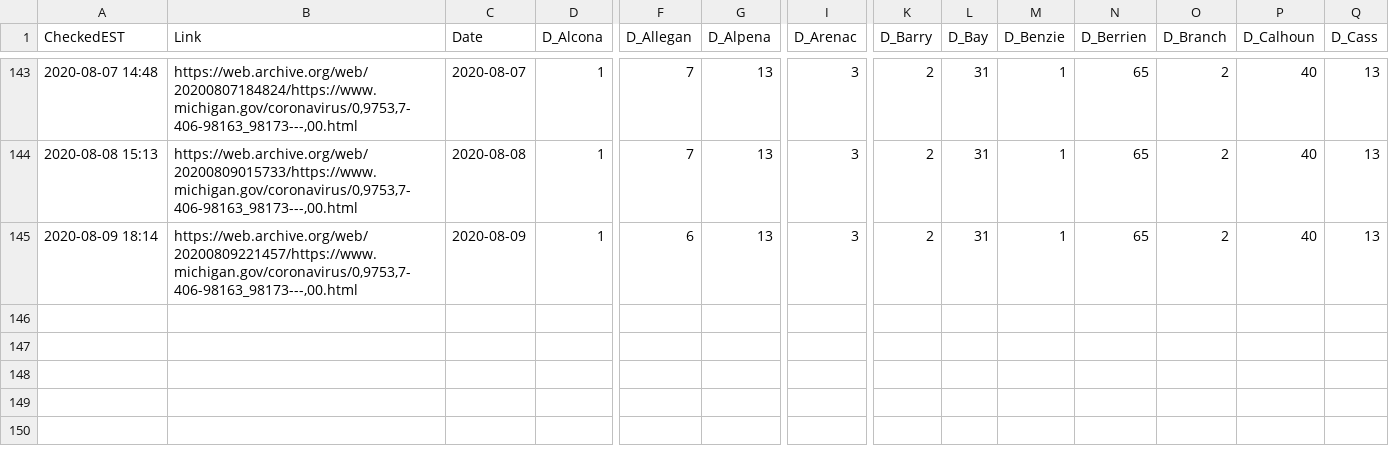
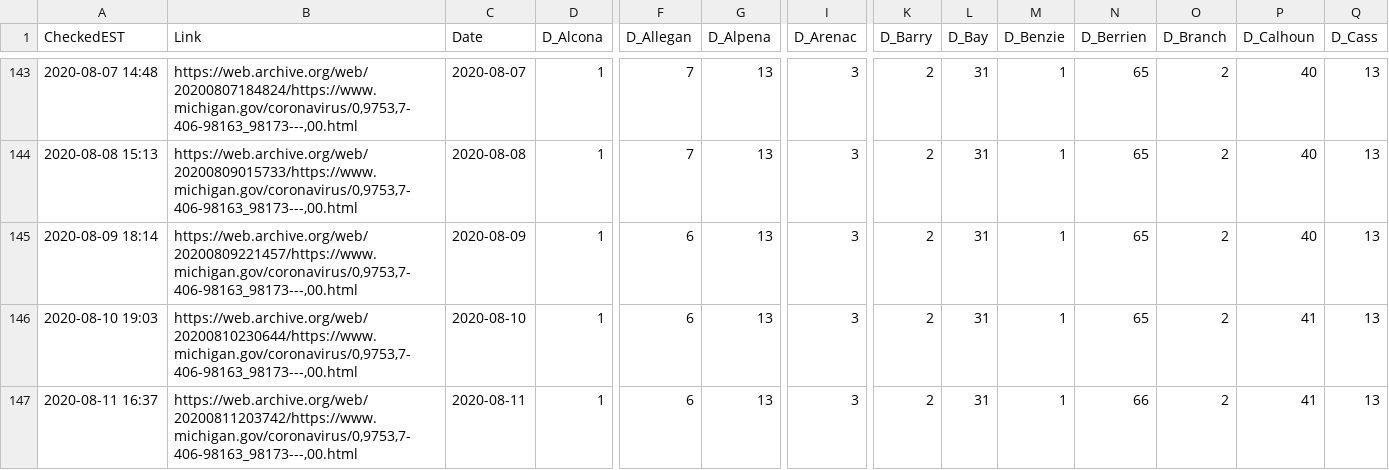
Before and after one commit to dmorl/MichiganCOVID, a CSV file: MichiganOverview_Deceased.csv, drawn as a sheet; only a part is shown, gaps mark what is left out; rows hold the shown columns only; the diff names each change by its address in the sheet, - before the commit and + after, or states it on an @@ line.

Commit message:
Daily update
Updated README dates and data from 2020-08-10 and 2020-08-11

```diff
--- a/MichiganOverview_Deceased.csv
+++ b/MichiganOverview_Deceased.csv
+row 146: 2020-08-10 19:03 | https://web.archive.org/web/20200810230644/https://www.michigan.gov/coronavirus/0,9753,7-406-98163_98173---,00.html | 2020-08-10 | 1 | 6 | 13 | 3 | 2 | 31 | 1 | 65 | 2 | 41 | 13
+row 147: 2020-08-11 16:37 | https://web.archive.org/web/20200811203742/https://www.michigan.gov/coronavirus/0,9753,7-406-98163_98173---,00.html | 2020-08-11 | 1 | 6 | 13 | 3 | 2 | 31 | 1 | 66 | 2 | 41 | 13
```
Also changed, not shown: MichiganOverview_Cases.csv, MichiganOverview_ProbableCases.csv, 2 other files.
